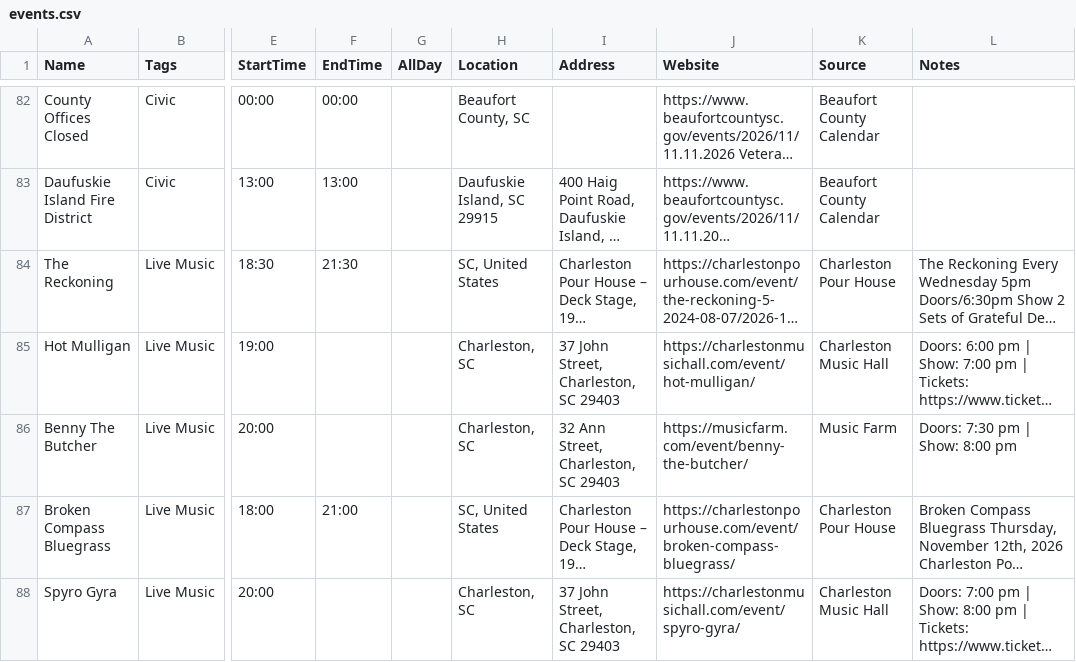
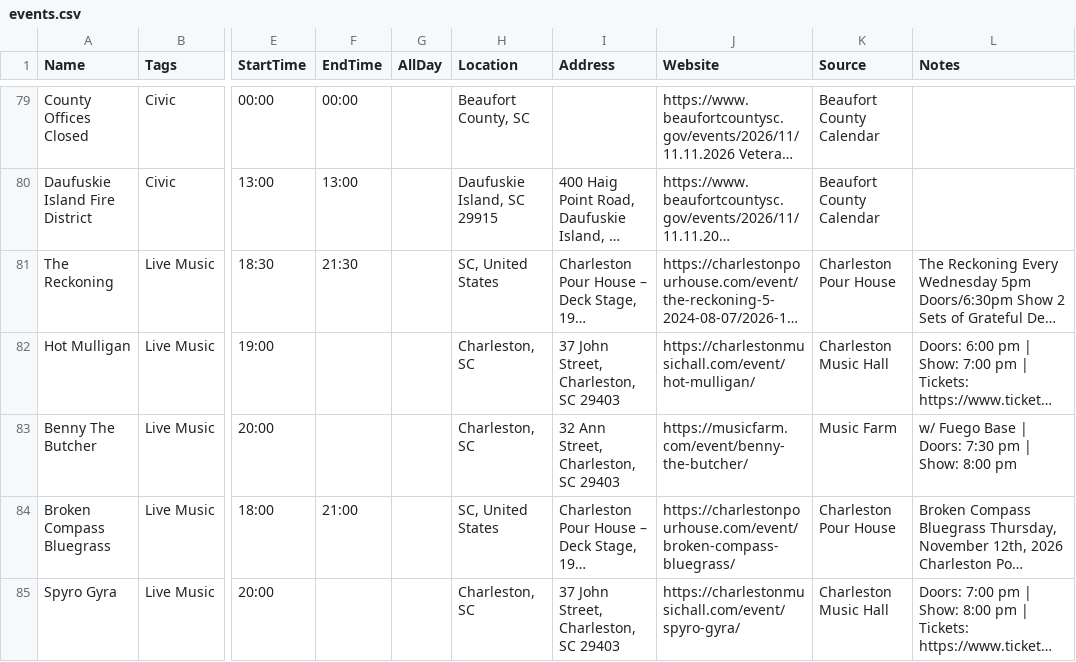
Before and after one commit to kmcurry/port-royal-sounder, a CSV file: data/events.csv, drawn as a sheet; only a part is shown, gaps mark what is left out; long unchanged cells end in …; addresses are those after the commit; the diff covers the shown part only; the diff names each change by its address in the sheet, - before the commit and + after, or states it on an @@ line.

```diff
--- a/data/events.csv
+++ b/data/events.csv
-L83 (Notes): Doors: 7:30 pm | Show: 8:00 pm
+L83 (Notes): w/ Fuego Base | Doors: 7:30 pm | Show: 8:00 pm
```
Also changed, not shown: 5 added rows, 3 removed rows and 2 edited cells elsewhere in this file, 3 other files.
